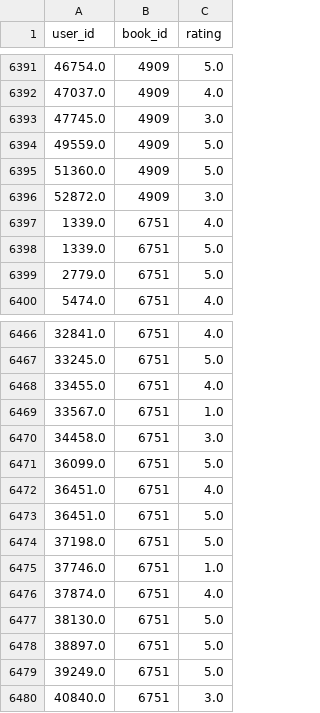
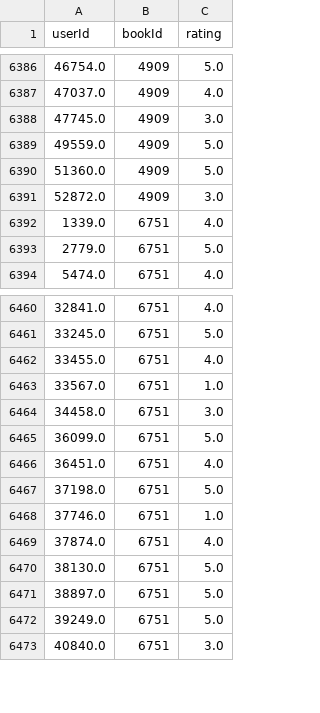
Before and after one commit to mariahj990/final_project_database, a CSV file: final_project_database/datasource_csvs/ratings.csv, drawn as a sheet; only a part is shown, gaps mark what is left out; the diff covers the shown part only.

```diff
--- a/final_project_database/datasource_csvs/ratings.csv
+++ b/final_project_database/datasource_csvs/ratings.csv
@@ -1 +1 @@
-user_id,book_id,rating
+userId,bookId,rating
@@ -6397,3 +6392,2 @@ user_id,book_id,rating
 1339.0,6751,4.0
-1339.0,6751,5.0
 2779.0,6751,5.0
@@ -6472,3 +6466,2 @@ user_id,book_id,rating
 36451.0,6751,4.0
-36451.0,6751,5.0
 37198.0,6751,5.0
```
Also changed, not shown: 5 removed rows elsewhere in this file, final_project_database/datasource_csvs/books.csv, final_project_database/datasource_csvs/users.csv.
